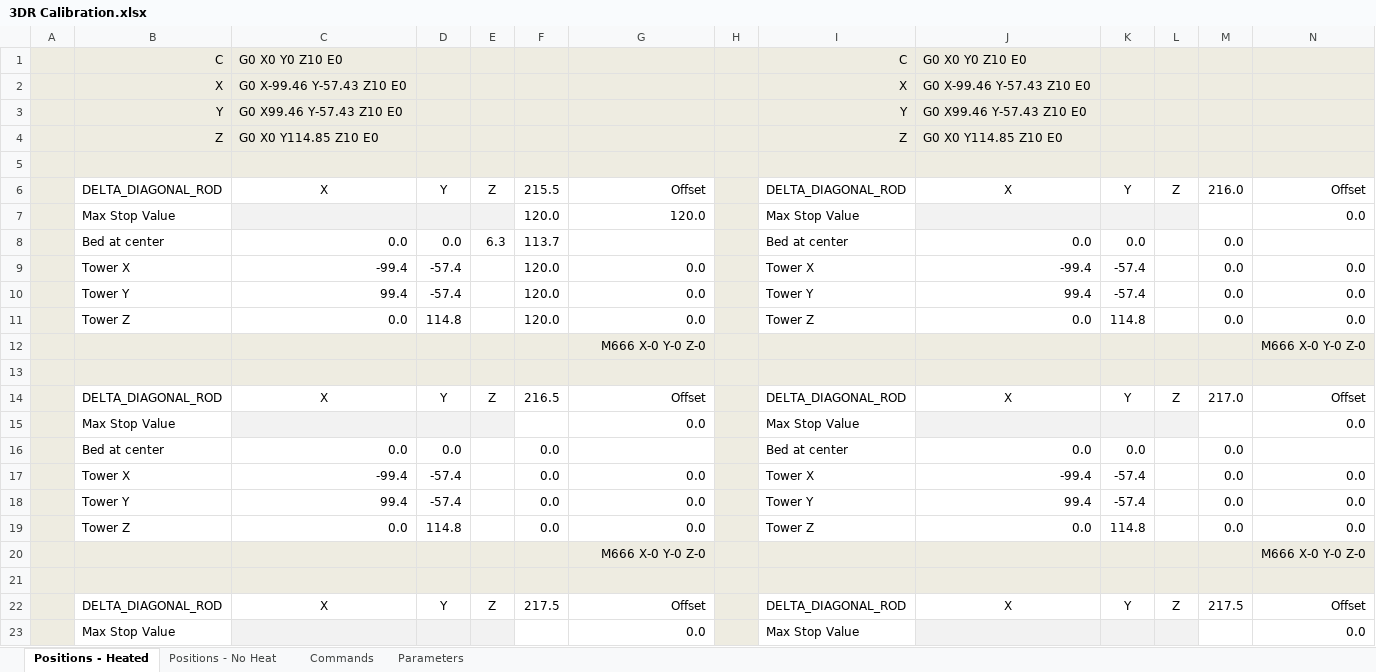
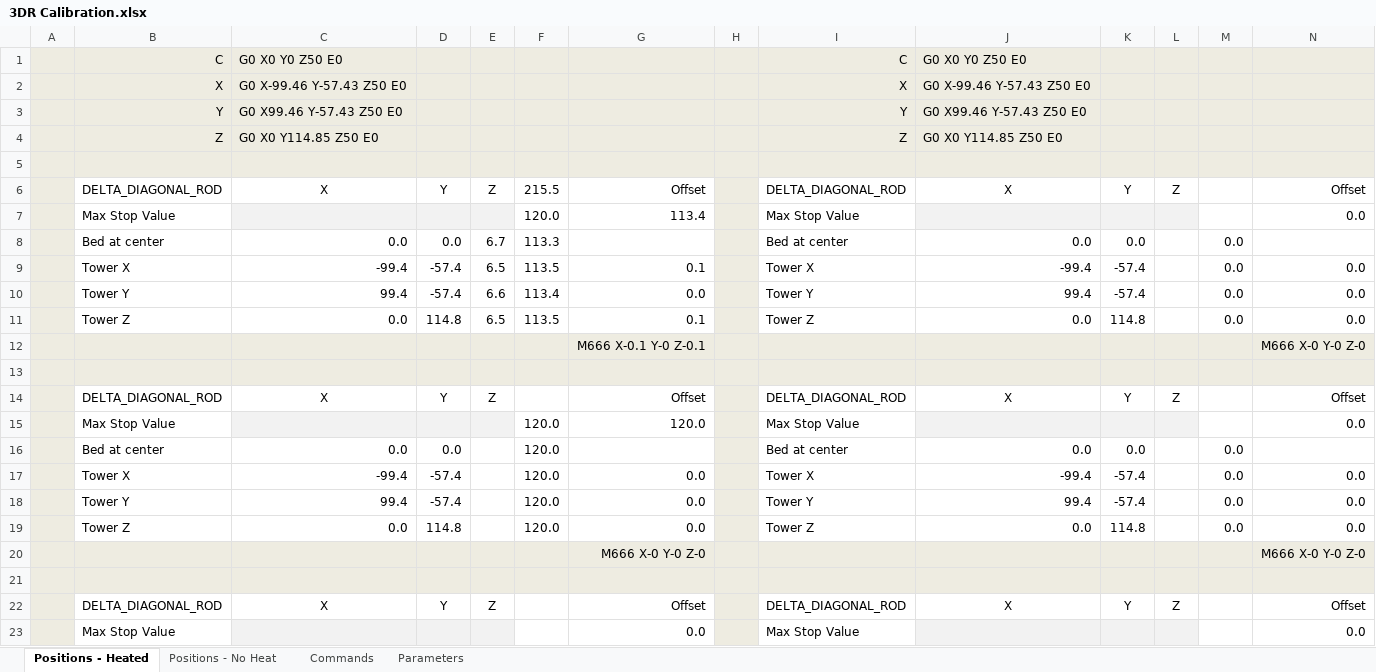
Before and after one commit to cmenard/Marlin, an Excel workbook: Marlin/3DR Calibration.xlsx, sheet Positions - Heated, drawn as a sheet; only a part is shown; values as stored, in another font and other column widths than the file's, no borders; table styles not drawn; removed rows and columns are numbered as before the commit, all else as after; the diff names each change by its address in the sheet, - before the commit and + after, or states it on an @@ line.

```diff
--- a/Marlin/3DR Calibration.xlsx (sheet Positions - Heated)
+++ b/Marlin/3DR Calibration.xlsx (sheet Positions - Heated)
-C1: G0 X0 Y0 Z10 E0
+C1: G0 X0 Y0 Z50 E0
-J1: G0 X0 Y0 Z10 E0
+J1: G0 X0 Y0 Z50 E0
-C2: G0 X-99.46 Y-57.43 Z10 E0
+C2: G0 X-99.46 Y-57.43 Z50 E0
-J2: G0 X-99.46 Y-57.43 Z10 E0
+J2: G0 X-99.46 Y-57.43 Z50 E0
-C3: G0 X99.46 Y-57.43 Z10 E0
+C3: G0 X99.46 Y-57.43 Z50 E0
-J3: G0 X99.46 Y-57.43 Z10 E0
+J3: G0 X99.46 Y-57.43 Z50 E0
-C4: G0 X0 Y114.85 Z10 E0
+C4: G0 X0 Y114.85 Z50 E0
-J4: G0 X0 Y114.85 Z10 E0
+J4: G0 X0 Y114.85 Z50 E0
-M6: 216.0
+M6: (empty)
+row 7:  | Max Stop Value |  |  |  | 120.0 | 113.4 |  | Max Stop Value |  |  |  |  | 0.0
+row 8:  | Bed at center | 0.0 | 0.0 | 6.7 | 113.3 |  |  | Bed at center | 0.0 | 0.0 |  | 0.0
+row 9:  | Tower X | -99.4 | -57.4 | 6.5 | 113.5 | 0.1 |  | Tower X | -99.4 | -57.4 |  | 0.0 | 0.0
+row 10:  | Tower Y | 99.4 | -57.4 | 6.6 | 113.4 | 0.0 |  | Tower Y | 99.4 | -57.4 |  | 0.0 | 0.0
+row 11:  | Tower Z | 0.0 | 114.8 | 6.5 | 113.5 | 0.1 |  | Tower Z | 0.0 | 114.8 |  | 0.0 | 0.0
+row 12:  |  |  |  |  |  | M666 X-0.1 Y-0 Z-0.1 |  |  |  |  |  |  | M666 X-0 Y-0 Z-0
+row 13: (empty)
+row 14:  | DELTA_DIAGONAL_ROD | X | Y | Z |  | Offset |  | DELTA_DIAGONAL_ROD | X | Y | Z |  | Offset
-E16: 6.3
+E16: (empty)
-F16: 113.7
+F16: 120.0
-F22: 216.5
+F22: (empty)
-M22: 217.0
+M22: (empty)
-row 15:  | Max Stop Value |  |  |  |  | 0.0 |  | Max Stop Value |  |  |  |  | 0.0
-row 16:  | Bed at center | 0.0 | 0.0 |  | 0.0 |  |  | Bed at center | 0.0 | 0.0 |  | 0.0
-row 17:  | Tower X | -99.4 | -57.4 |  | 0.0 | 0.0 |  | Tower X | -99.4 | -57.4 |  | 0.0 | 0.0
-row 18:  | Tower Y | 99.4 | -57.4 |  | 0.0 | 0.0 |  | Tower Y | 99.4 | -57.4 |  | 0.0 | 0.0
-row 19:  | Tower Z | 0.0 | 114.8 |  | 0.0 | 0.0 |  | Tower Z | 0.0 | 114.8 |  | 0.0 | 0.0
-row 20:  |  |  |  |  |  | M666 X-0 Y-0 Z-0 |  |  |  |  |  |  | M666 X-0 Y-0 Z-0
-row 21: (empty)
-row 22:  | DELTA_DIAGONAL_ROD | X | Y | Z | 217.5 | Offset |  | DELTA_DIAGONAL_ROD | X | Y | Z | 217.5 | Offset
```
Also changed, not shown: sheet Positions - No Heat, sheet Parameters, sheet Commands, formulas that keep their value, 3 other files.
